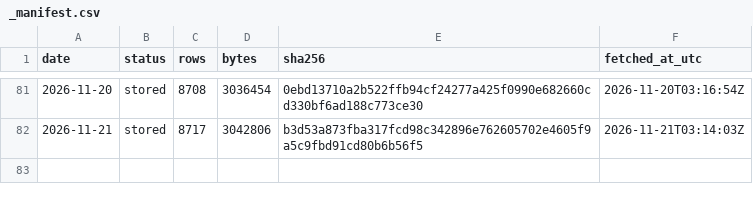
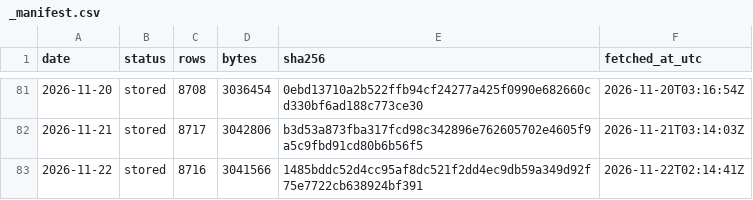
Before and after one commit to Jen-Chieh-Yu/stray-atlas, a CSV file: data/raw/_manifest.csv, drawn as a sheet; only a part is shown, gaps mark what is left out.

```diff
--- a/data/raw/_manifest.csv
+++ b/data/raw/_manifest.csv
@@ -82 +82,2 @@ date,status,rows,bytes,sha256,fetched_at_utc
 2026-11-21,stored,8717,3042806,b3d53a873fba317fcd98c342896e762605702e4605f9a5c9fbd91cd80b6b56f5,2026-11-21T03:14:03Z
+2026-11-22,stored,8716,3041566,1485bddc52d4cc95af8dc521f2dd4ec9db59a349d92f75e7722cb638924bf391,2026-11-22T02:14:41Z
```
Also changed, not shown: 11 other files.
